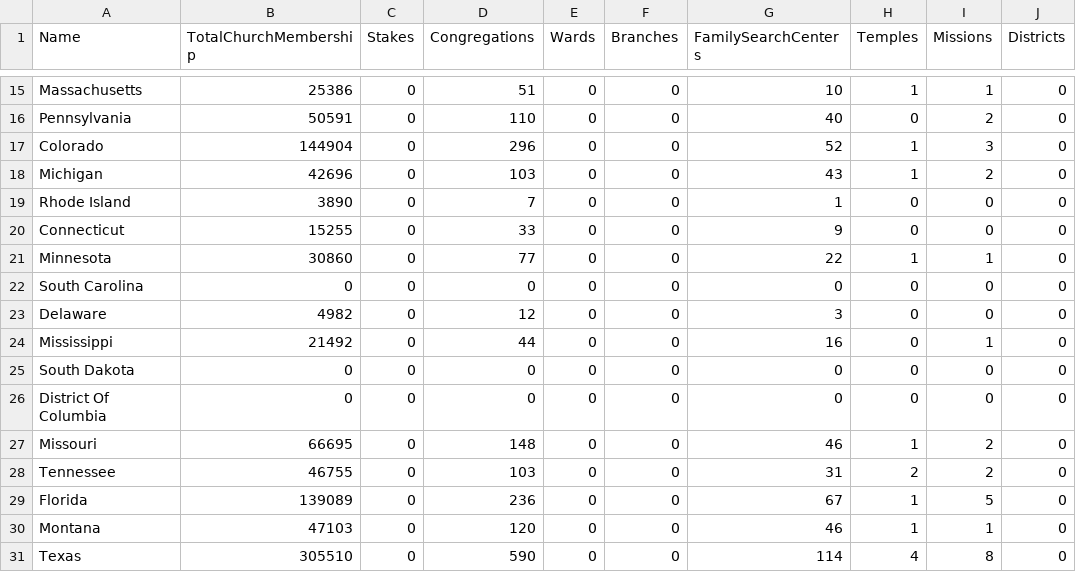
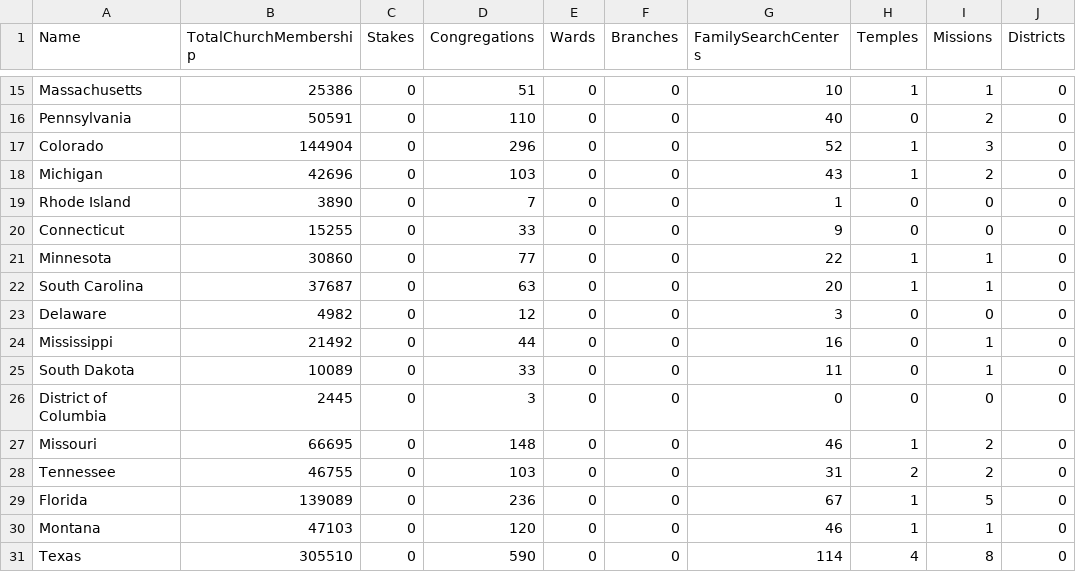
Before and after one commit to acbass49/scrape_lds_stats, a CSV file: data/state-2012-08-13.csv, drawn as a sheet; only a part is shown, gaps mark what is left out; the diff covers the shown part only.

```diff
--- a/data/state-2012-08-13.csv
+++ b/data/state-2012-08-13.csv
@@ -21,7 +21,7 @@ Connecticut,15255,0,33,0,0,9,0,0,0
 Minnesota,30860,0,77,0,0,22,1,1,0
-South Carolina,0,0,0,0,0,0,0,0,0
+South Carolina,37687,0,63,0,0,20,1,1,0
 Delaware,4982,0,12,0,0,3,0,0,0
 Mississippi,21492,0,44,0,0,16,0,1,0
-South Dakota,0,0,0,0,0,0,0,0,0
-District Of Columbia,0,0,0,0,0,0,0,0,0
+South Dakota,10089,0,33,0,0,11,0,1,0
+District of Columbia,2445,0,3,0,0,0,0,0,0
 Missouri,66695,0,148,0,0,46,1,2,0
```
Also changed, not shown: 25 edited cells elsewhere in this file, 2 other files.
